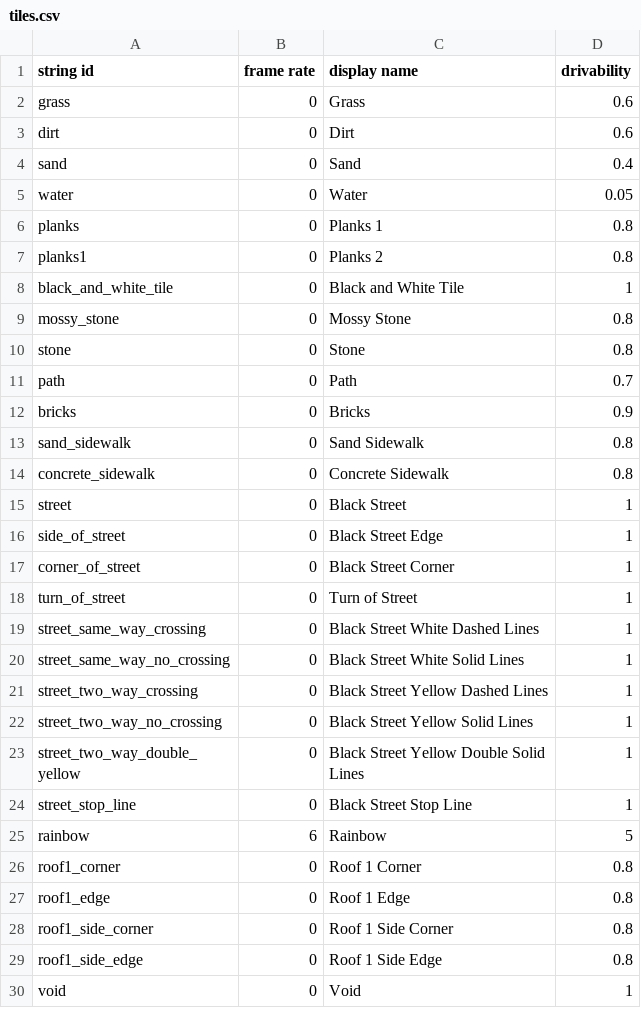
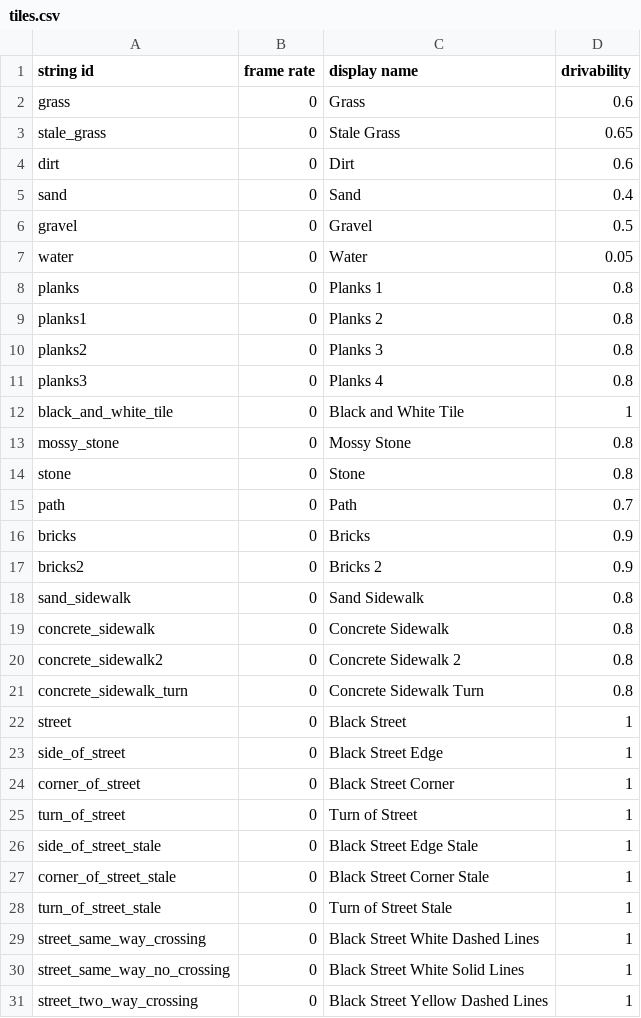
Before and after one commit to lukedigiovanna/City-Freeworld-Game, a CSV file: assets/texture_packs/tiles.csv, drawn as a sheet; only a part is shown; the shorter side is filled out with more unchanged rows; the diff covers the shown part only; the diff names each change by its address in the sheet, - before the commit and + after, or states it on an @@ line.

Commit message:
18 new/updates tiles

```diff
--- a/assets/texture_packs/tiles.csv
+++ b/assets/texture_packs/tiles.csv
+row 3: stale_grass | 0 | Stale Grass | 0.65
+row 6: gravel | 0 | Gravel | 0.5
+row 10: planks2 | 0 | Planks 3 | 0.8
+row 11: planks3 | 0 | Planks 4 | 0.8
+row 17: bricks2 | 0 | Bricks 2 | 0.9
+row 20: concrete_sidewalk2 | 0 | Concrete Sidewalk 2 | 0.8
+row 21: concrete_sidewalk_turn | 0 | Concrete Sidewalk Turn | 0.8
+row 26: side_of_street_stale | 0 | Black Street Edge Stale | 1
+row 27: corner_of_street_stale | 0 | Black Street Corner Stale | 1
+row 28: turn_of_street_stale | 0 | Turn of Street Stale | 1
```
Also changed, not shown: 8 added rows elsewhere in this file, 26 other files.
